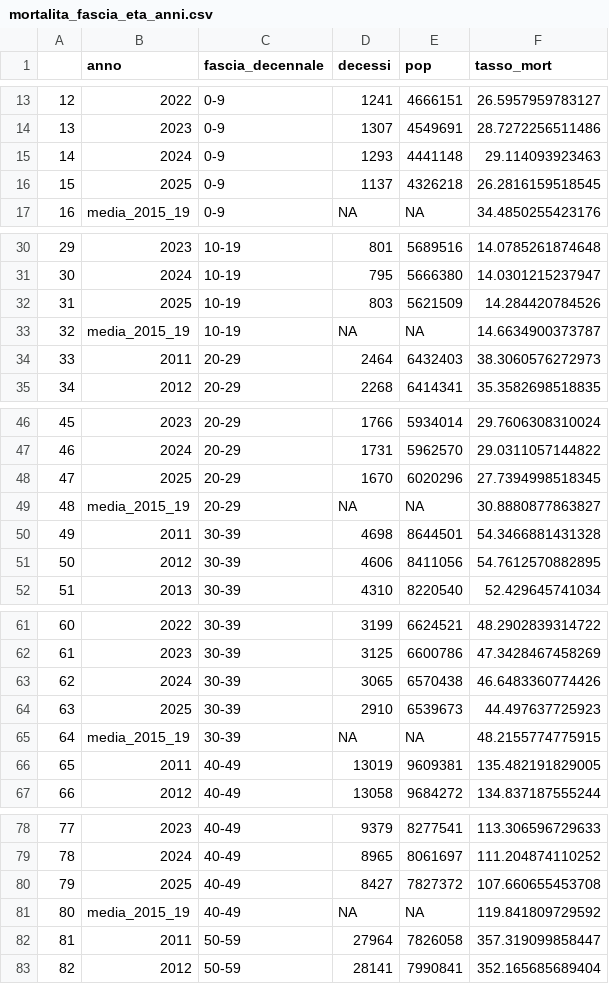
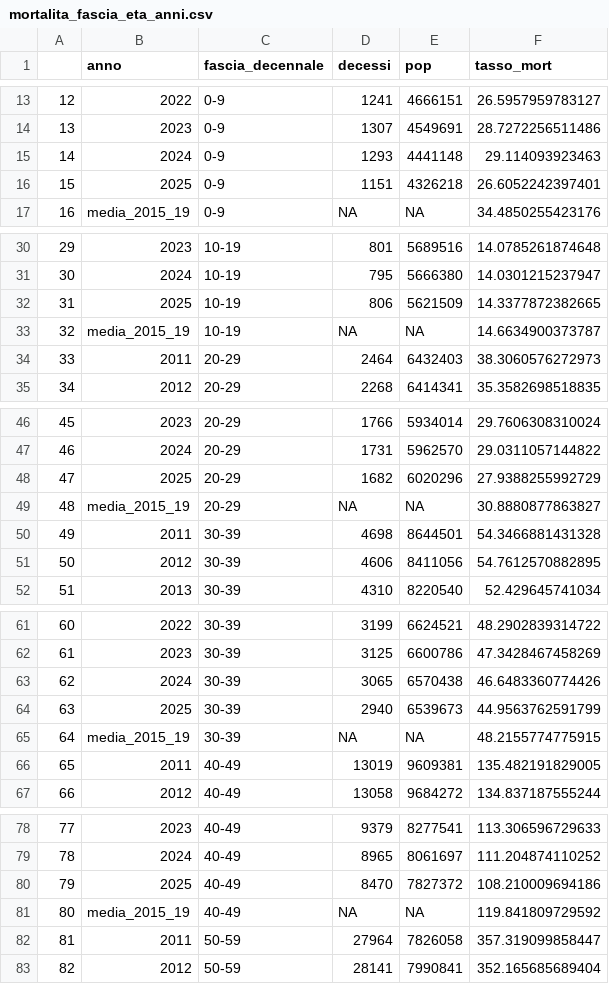
Before and after one commit to lorenzo-ruffino/Decessi-analisi-Italia, a CSV file: Output/mortalita_fascia_eta_anni.csv, drawn as a sheet; only a part is shown, gaps mark what is left out; the diff covers the shown part only.

```diff
--- a/Output/mortalita_fascia_eta_anni.csv
+++ b/Output/mortalita_fascia_eta_anni.csv
@@ -15,3 +15,3 @@
 "14","2024","0-9",1293,4441148,29.114093923463
-"15","2025","0-9",1137,4326218,26.2816159518545
+"15","2025","0-9",1151,4326218,26.6052242397401
 "16","media_2015_19","0-9",NA,NA,34.4850255423176
@@ -31,3 +31,3 @@
 "30","2024","10-19",795,5666380,14.0301215237947
-"31","2025","10-19",803,5621509,14.284420784526
+"31","2025","10-19",806,5621509,14.3377872382665
 "32","media_2015_19","10-19",NA,NA,14.6634900373787
@@ -47,3 +47,3 @@
 "46","2024","20-29",1731,5962570,29.0311057144822
-"47","2025","20-29",1670,6020296,27.7394998518345
+"47","2025","20-29",1682,6020296,27.9388255992729
 "48","media_2015_19","20-29",NA,NA,30.8880877863827
@@ -63,3 +63,3 @@
 "62","2024","30-39",3065,6570438,46.6483360774426
-"63","2025","30-39",2910,6539673,44.497637725923
+"63","2025","30-39",2940,6539673,44.9563762591799
 "64","media_2015_19","30-39",NA,NA,48.2155774775915
@@ -79,3 +79,3 @@
 "78","2024","40-49",8965,8061697,111.204874110252
-"79","2025","40-49",8427,7827372,107.660655453708
+"79","2025","40-49",8470,7827372,108.210009694186
 "80","media_2015_19","40-49",NA,NA,119.841809729592
```
Also changed, not shown: 10 edited cells elsewhere in this file, Output/decessi_genere_standard.csv, Output/harvesting/analisi_orvesting_comuni_2020_22_vs_2023_25.csv, 10 other files.
